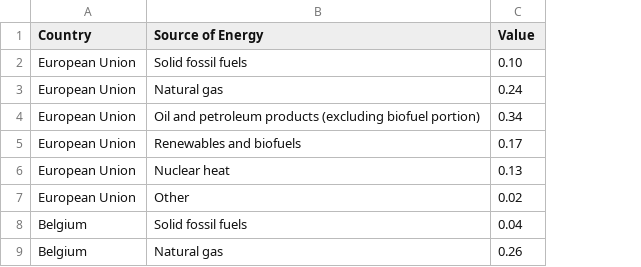
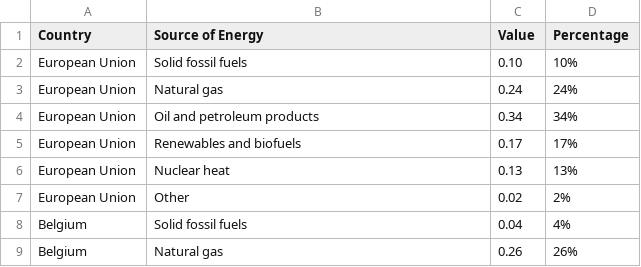
Before and after one commit to AlexMatulay/AlexMatulay.github.io, a CSV file: Energy_Sources.csv, drawn as a sheet; only a part is shown; the diff covers the shown part only; the diff names each change by its address in the sheet, - before the commit and + after, or states it on an @@ line.

Commit message:
Add files via upload

```diff
--- a/Energy_Sources.csv
+++ b/Energy_Sources.csv
+column D (Percentage), rows 2-9: 10% | 24% | 34% | 17% | 13% | 2% | 4% | 26%
-B4 (Source of Energy): Oil and petroleum products (excluding biofuel portion)
+B4 (Source of Energy): Oil and petroleum products
```
Also changed, not shown: 28 edited cells elsewhere in this file.
